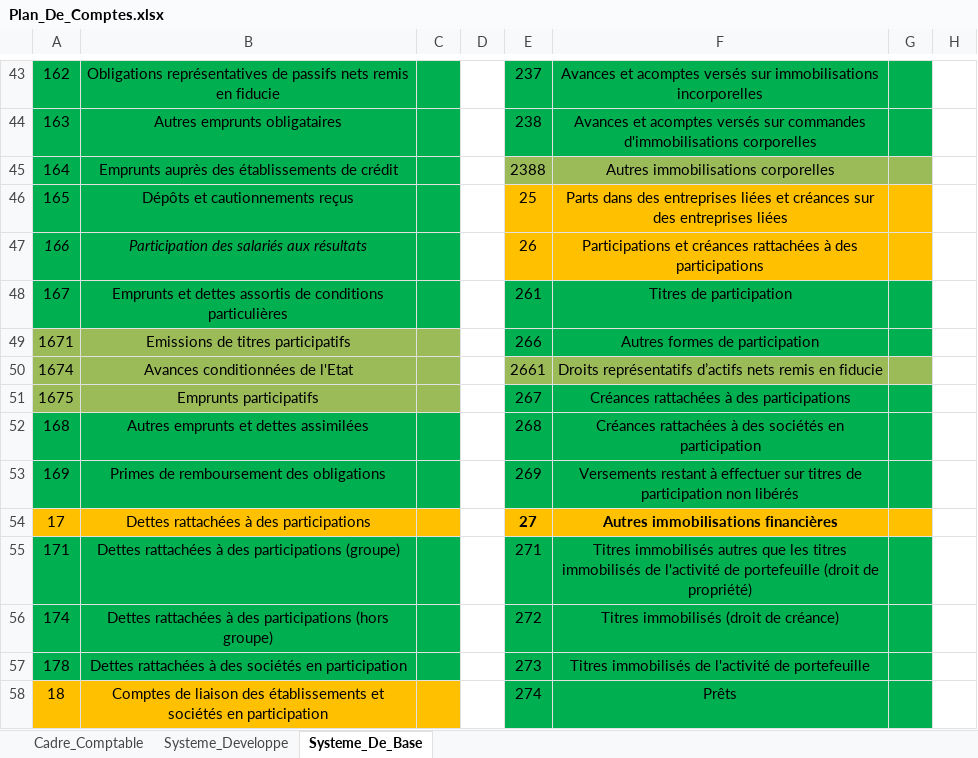
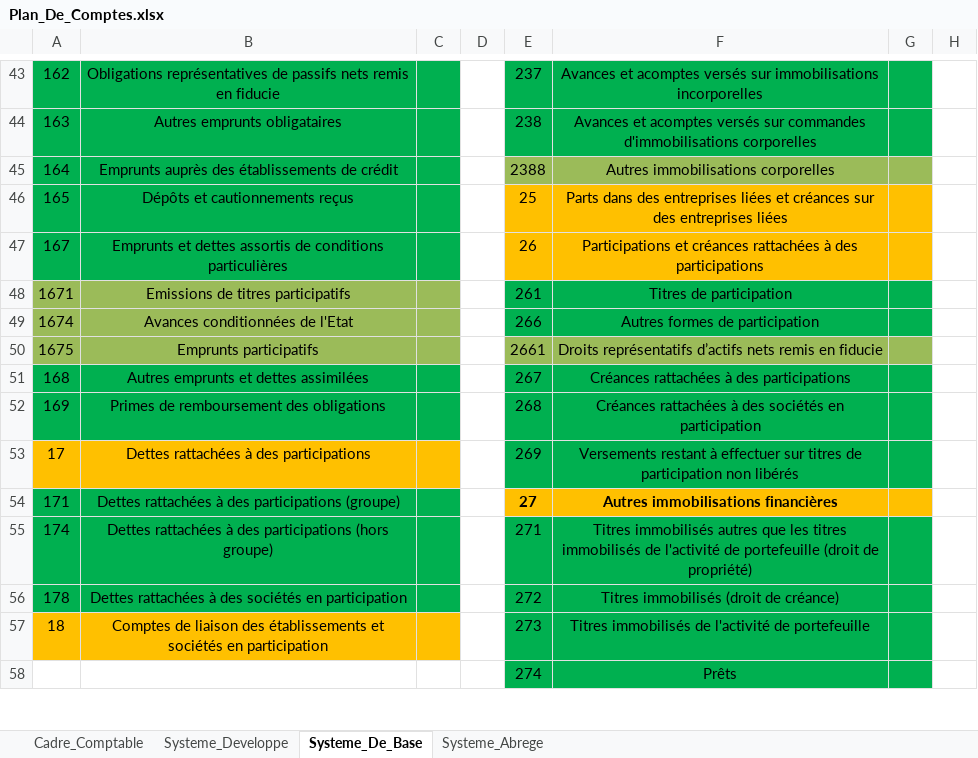
Before and after one commit to Jay4C/Corporations_Documents, an Excel workbook: France/3_Comptabilite_Et_Fiscalite/5_Plan_de_Comptes/Plan_De_Comptes.xlsx, sheet Systeme_De_Base, drawn as a sheet; only a part is shown, gaps mark what is left out; values as stored, in another font and other column widths than the file's, no borders; the diff covers the shown part only; the diff names each change by its address in the sheet, - before the commit and + after, or states it on an @@ line.

Commit message:
Plan de compte général - Système abrégé

```diff
--- a/France/3_Comptabilite_Et_Fiscalite/5_Plan_de_Comptes/Plan_De_Comptes.xlsx (sheet Systeme_De_Base)
+++ b/France/3_Comptabilite_Et_Fiscalite/5_Plan_de_Comptes/Plan_De_Comptes.xlsx (sheet Systeme_De_Base)
+sheet tab: Systeme_Abrege
-A47: 166
+A47: 167
-A47:B47 italic: on
+A47:B47 italic: off
-B47: Participation des salariés aux résultats
+B47: Emprunts et dettes assortis de conditions particulières
-A48: 167
+A48: 1671
-A48:C48 fill: #00B050
+A48:C48 fill: #9BBB59
-B48: Emprunts et dettes assortis de conditions particulières
+B48: Emissions de titres participatifs
-A49: 1671
+A49: 1674
-B49: Emissions de titres participatifs
+B49: Avances conditionnées de l'Etat
-A50: 1674
+A50: 1675
-B50: Avances conditionnées de l'Etat
+B50: Emprunts participatifs
-A51: 1675
+A51: 168
-A51:C51 fill: #9BBB59
+A51:C51 fill: #00B050
-B51: Emprunts participatifs
+B51: Autres emprunts et dettes assimilées
-A52: 168
+A52: 169
-B52: Autres emprunts et dettes assimilées
+B52: Primes de remboursement des obligations
-A53: 169
+A53: 17
-A53:C53 fill: #00B050
+A53:C53 fill: #FFC000
-B53: Primes de remboursement des obligations
+B53: Dettes rattachées à des participations
-A54: 17
+A54: 171
-A54:C54 fill: #FFC000
+A54:C54 fill: #00B050
-B54: Dettes rattachées à des participations
+B54: Dettes rattachées à des participations (groupe)
-A55: 171
+A55: 174
-B55: …des participations (groupe)
+B55: …des participations (hors groupe)
-A56: 174
+A56: 178
-B56: …à des participations (hors groupe)
+B56: …à des sociétés en participation
-A57: 178
+A57: 18
-A57:C57 fill: #00B050
+A57:C57 fill: #FFC000
-B57: Dettes rattachées à des sociétés en…
+B57: Comptes de liaison des établissements et sociétés en…
-A58: 18
+A58: (empty)
-A58:C58 fill: #FFC000
+A58:C58 fill: none
-B58: Comptes de liaison des établissements et sociétés en participation
+B58: (empty)
```
Also changed, not shown: 8 edited cells and cell formats elsewhere in this sheet.
